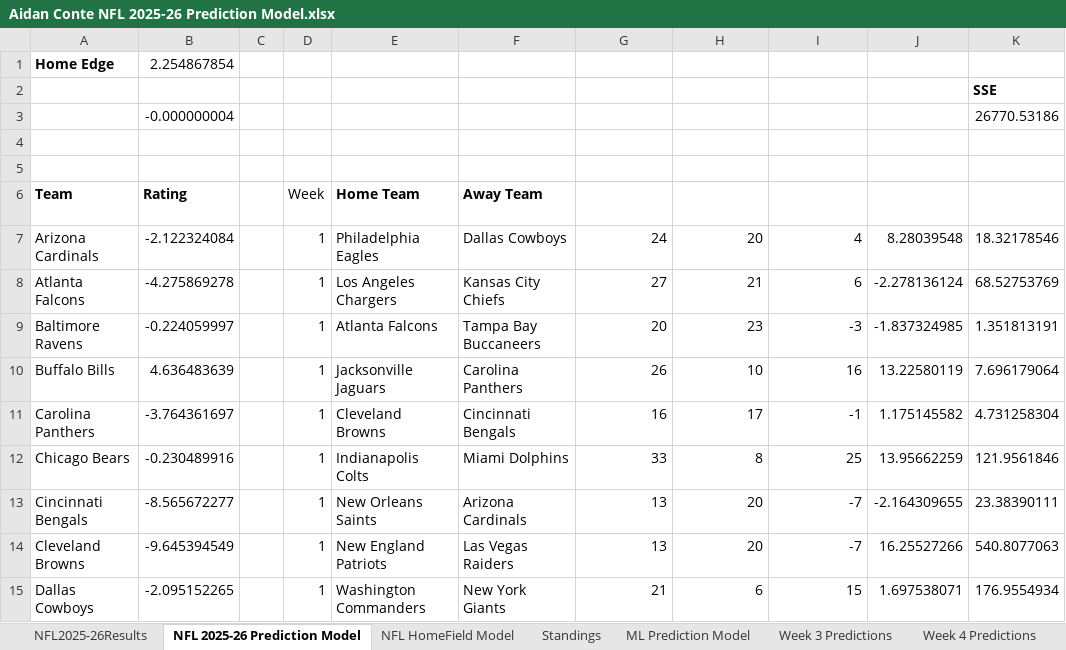
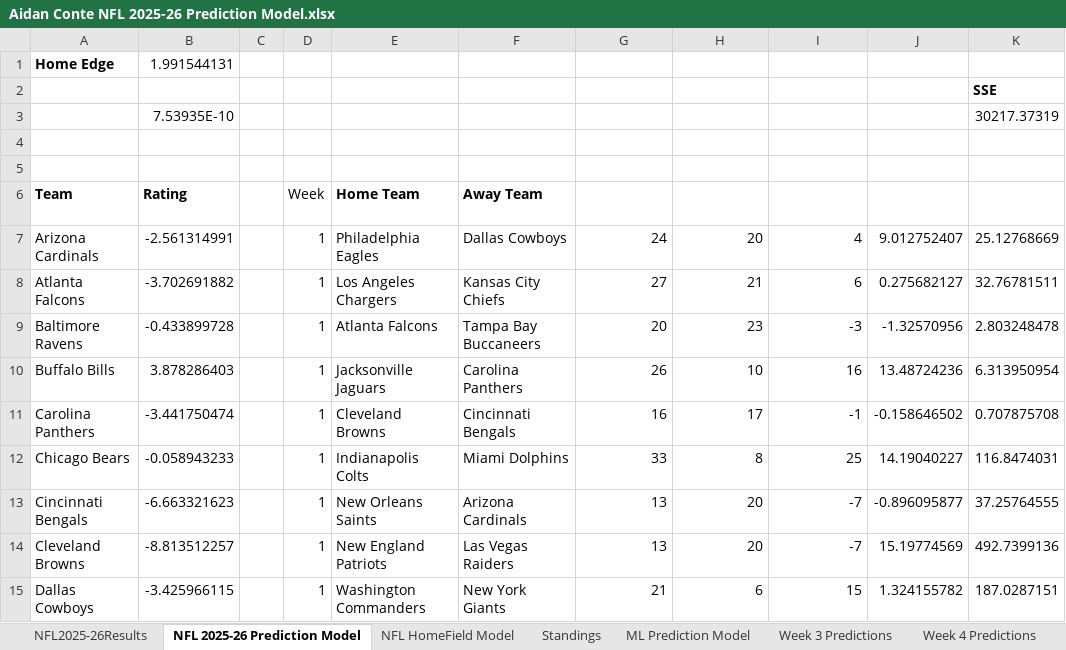
Before and after one commit to AidzNasty/NFL-Prediction-Model, an Excel workbook: Aidan Conte NFL 2025-26 Prediction Model.xlsx, sheet NFL 2025-26 Prediction Model, drawn as a sheet; only a part is shown; values as stored, in another font and other column widths than the file's, no borders; table styles not drawn; removed rows and columns are numbered as before the commit, all else as after; the diff covers the shown part only; the diff names each change by its address in the sheet, - before the commit and + after, or states it on an @@ line.

```diff
--- a/Aidan Conte NFL 2025-26 Prediction Model.xlsx (sheet NFL 2025-26 Prediction Model)
+++ b/Aidan Conte NFL 2025-26 Prediction Model.xlsx (sheet NFL 2025-26 Prediction Model)
-B1 (Rating): 2.254867854
+B1 (Rating): 1.991544131
-row 3:  | -0.000000004 |  |  |  |  |  |  |  |  | 26770.53186
+row 3:  | 7.53935E-10 |  |  |  |  |  |  |  |  | 30217.37319
-B7 (Rating): -2.122324084
+B7 (Rating): -2.561314991
-J7 (Home Forecast): 8.28039548
+J7 (Home Forecast): 9.012752407
-K7 (Squared Difference): 18.32178546
+K7 (Squared Difference): 25.12768669
-B8 (Rating): -4.275869278
+B8 (Rating): -3.702691882
-J8 (Home Forecast): -2.278136124
+J8 (Home Forecast): 0.275682127
-K8 (Squared Difference): 68.52753769
+K8 (Squared Difference): 32.76781511
-B9 (Rating): -0.224059997
+B9 (Rating): -0.433899728
-J9 (Home Forecast): -1.837324985
+J9 (Home Forecast): -1.32570956
-K9 (Squared Difference): 1.351813191
+K9 (Squared Difference): 2.803248478
-B10 (Rating): 4.636483639
+B10 (Rating): 3.878286403
-J10 (Home Forecast): 13.22580119
+J10 (Home Forecast): 13.48724236
-K10 (Squared Difference): 7.696179064
+K10 (Squared Difference): 6.313950954
-B11 (Rating): -3.764361697
+B11 (Rating): -3.441750474
-J11 (Home Forecast): 1.175145582
+J11 (Home Forecast): -0.158646502
-K11 (Squared Difference): 4.731258304
+K11 (Squared Difference): 0.707875708
-B12 (Rating): -0.230489916
+B12 (Rating): -0.058943233
-J12 (Home Forecast): 13.95662259
+J12 (Home Forecast): 14.19040227
-K12 (Squared Difference): 121.9561846
+K12 (Squared Difference): 116.8474031
-B13 (Rating): -8.565672277
+B13 (Rating): -6.663321623
-J13 (Home Forecast): -2.164309655
+J13 (Home Forecast): -0.896095877
-K13 (Squared Difference): 23.38390111
+K13 (Squared Difference): 37.25764555
-B14 (Rating): -9.645394549
+B14 (Rating): -8.813512257
-J14 (Home Forecast): 16.25527266
+J14 (Home Forecast): 15.19774569
-K14 (Squared Difference): 540.8077063
+K14 (Squared Difference): 492.7399136
-B15 (Rating): -2.095152265
+B15 (Rating): -3.425966115
-J15 (Home Forecast): 1.697538071
+J15 (Home Forecast): 1.324155782
-K15 (Squared Difference): 176.9554934
+K15 (Squared Difference): 187.0287151
```
Also changed, not shown: 11 moved rows and 538 edited cells elsewhere in this sheet, sheet NFL HomeField Model, sheet Standings, sheet NFL2025-26Results, formulas that keep their value.
